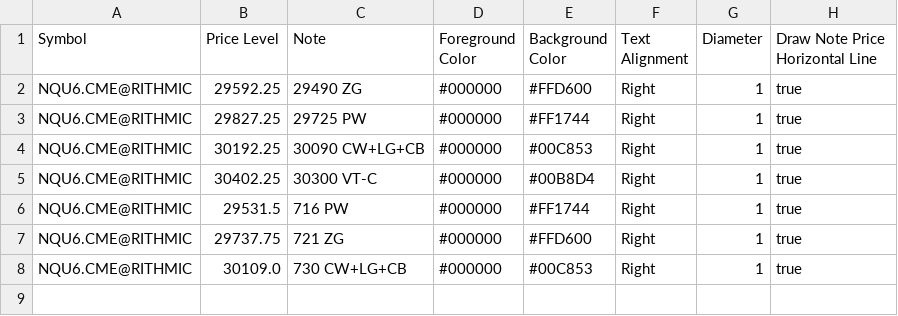
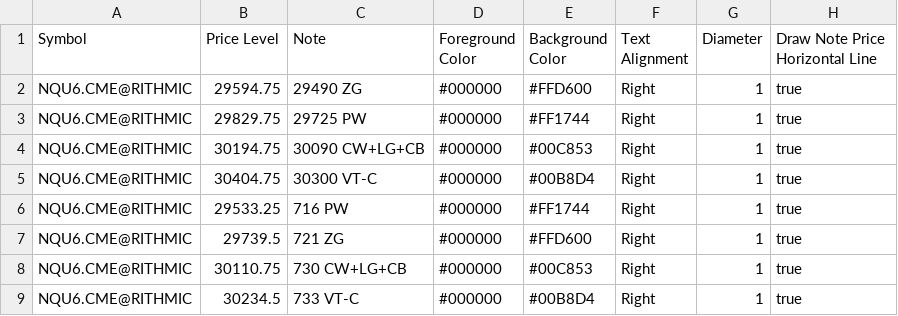
Before and after one commit to trading4life20-code/gex-levels, a CSV file: gex_nq_2f377709bd67.csv, drawn as a sheet.

Commit message:
update gex_nq_2f377709bd67.csv

```diff
--- a/gex_nq_2f377709bd67.csv
+++ b/gex_nq_2f377709bd67.csv
@@ -1,8 +1,9 @@
 Symbol,Price Level,Note,Foreground Color,Background Color,Text Alignment,Diameter,Draw Note Price Horizontal Line
-NQU6.CME@RITHMIC,29592.25,29490 ZG,#000000,#FFD600,Right,1,true
-NQU6.CME@RITHMIC,29827.25,29725 PW,#000000,#FF1744,Right,1,true
-NQU6.CME@RITHMIC,30192.25,30090 CW+LG+CB,#000000,#00C853,Right,1,true
-NQU6.CME@RITHMIC,30402.25,30300 VT-C,#000000,#00B8D4,Right,1,true
-NQU6.CME@RITHMIC,29531.5,716 PW,#000000,#FF1744,Right,1,true
-NQU6.CME@RITHMIC,29737.75,721 ZG,#000000,#FFD600,Right,1,true
-NQU6.CME@RITHMIC,30109.0,730 CW+LG+CB,#000000,#00C853,Right,1,true
+NQU6.CME@RITHMIC,29594.75,29490 ZG,#000000,#FFD600,Right,1,true
+NQU6.CME@RITHMIC,29829.75,29725 PW,#000000,#FF1744,Right,1,true
+NQU6.CME@RITHMIC,30194.75,30090 CW+LG+CB,#000000,#00C853,Right,1,true
+NQU6.CME@RITHMIC,30404.75,30300 VT-C,#000000,#00B8D4,Right,1,true
+NQU6.CME@RITHMIC,29533.25,716 PW,#000000,#FF1744,Right,1,true
+NQU6.CME@RITHMIC,29739.5,721 ZG,#000000,#FFD600,Right,1,true
+NQU6.CME@RITHMIC,30110.75,730 CW+LG+CB,#000000,#00C853,Right,1,true
+NQU6.CME@RITHMIC,30234.5,733 VT-C,#000000,#00B8D4,Right,1,true
```
